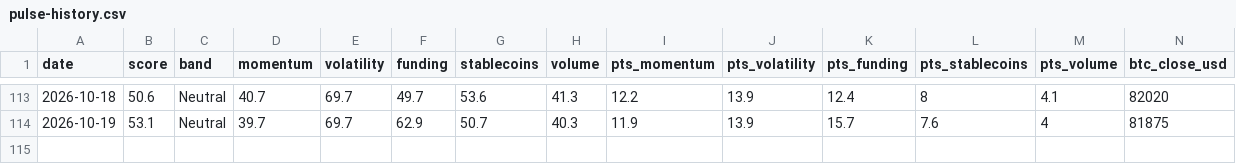
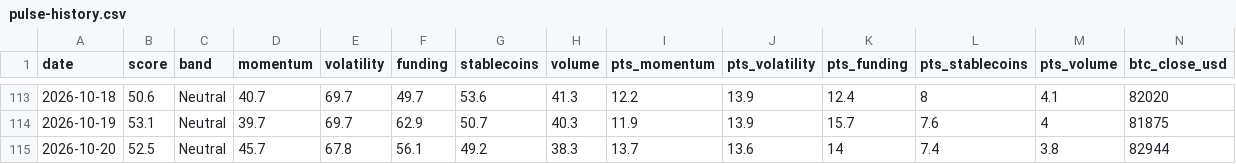
Before and after one commit to alexgsg1016/2a-pulse-data, a CSV file: data/pulse-history.csv, drawn as a sheet; only a part is shown, gaps mark what is left out; rows hold the shown columns only; the diff names each change by its address in the sheet, - before the commit and + after, or states it on an @@ line.

```diff
--- a/data/pulse-history.csv
+++ b/data/pulse-history.csv
+row 115: 2026-10-20 | 52.5 | Neutral | 45.7 | 67.8 | 56.1 | 49.2 | 38.3 | 13.7 | 13.6 | 14 | 7.4 | 3.8 | 82944
```
Also changed, not shown: 2 other files.
